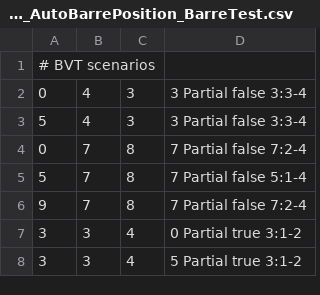
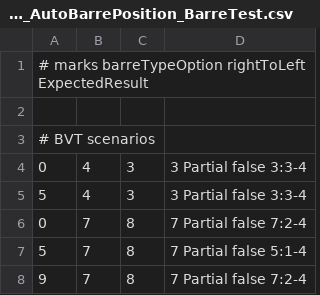
Before and after one commit to jonthysell/Chordious, a CSV file: Chordious.CoreTest/Common/Music/TestCases/MarkUtilsTest_AutoBarrePosition_BarreTest.csv, drawn as a sheet; only a part is shown; the shorter side is filled out with more unchanged rows.

Commit message:
Finder tests initial commit
* Refactored Finders for testability
* Added initial ChordFinder tests
* Added initial ScaleFinder tests
* Refactored tests to use common loading in TestUtils

```diff
--- a/Chordious.CoreTest/Common/Music/TestCases/MarkUtilsTest_AutoBarrePosition_BarreTest.csv
+++ b/Chordious.CoreTest/Common/Music/TestCases/MarkUtilsTest_AutoBarrePosition_BarreTest.csv
@@ -1 +1,3 @@
+# marks	barreTypeOption	rightToLeft	ExpectedResult
+
 # BVT scenarios
```
Also changed, not shown: Chordious.CoreTest/Common/Music/TestCases/MarkUtilsTest_AutoBarrePosition_NoBarreTest.csv, 40 other files.
